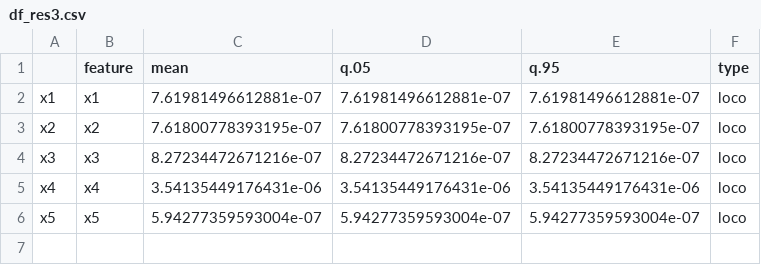
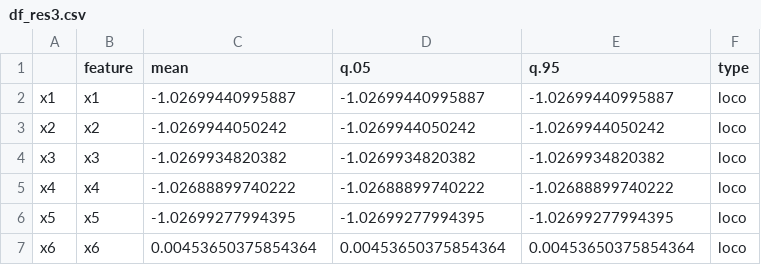
Before and after one commit to AngelReyero/scientific-inference, a CSV file: Python/df_res3.csv, drawn as a sheet.

```diff
--- a/Python/df_res3.csv
+++ b/Python/df_res3.csv
@@ -1,6 +1,7 @@
 "","feature","mean","q.05","q.95","type"
-"x1","x1",7.61981496612881e-07,7.61981496612881e-07,7.61981496612881e-07,"loco"
-"x2","x2",7.61800778393195e-07,7.61800778393195e-07,7.61800778393195e-07,"loco"
-"x3","x3",8.27234472671216e-07,8.27234472671216e-07,8.27234472671216e-07,"loco"
-"x4","x4",3.54135449176431e-06,3.54135449176431e-06,3.54135449176431e-06,"loco"
-"x5","x5",5.94277359593004e-07,5.94277359593004e-07,5.94277359593004e-07,"loco"
+"x1","x1",-1.02699440995887,-1.02699440995887,-1.02699440995887,"loco"
+"x2","x2",-1.0269944050242,-1.0269944050242,-1.0269944050242,"loco"
+"x3","x3",-1.0269934820382,-1.0269934820382,-1.0269934820382,"loco"
+"x4","x4",-1.02688899740222,-1.02688899740222,-1.02688899740222,"loco"
+"x5","x5",-1.02699277994395,-1.02699277994395,-1.02699277994395,"loco"
+"x6","x6",0.00453650375854364,0.00453650375854364,0.00453650375854364,"loco"
```
Also changed, not shown: Python/df_res.csv, Python/df_res2.csv, 9 other files.
